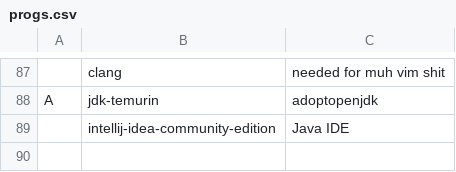
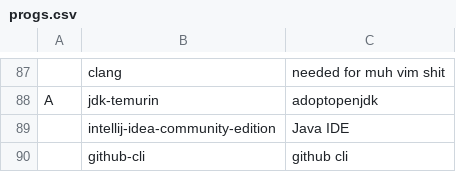
Before and after one commit to elwolf6/LARBS, a CSV file: progs.csv, drawn as a sheet; only a part is shown, gaps mark what is left out; the diff names each change by its address in the sheet, - before the commit and + after, or states it on an @@ line.

Commit message:
Update progs.csv

```diff
--- a/progs.csv
+++ b/progs.csv
+row 90:  | github-cli | github cli
```
